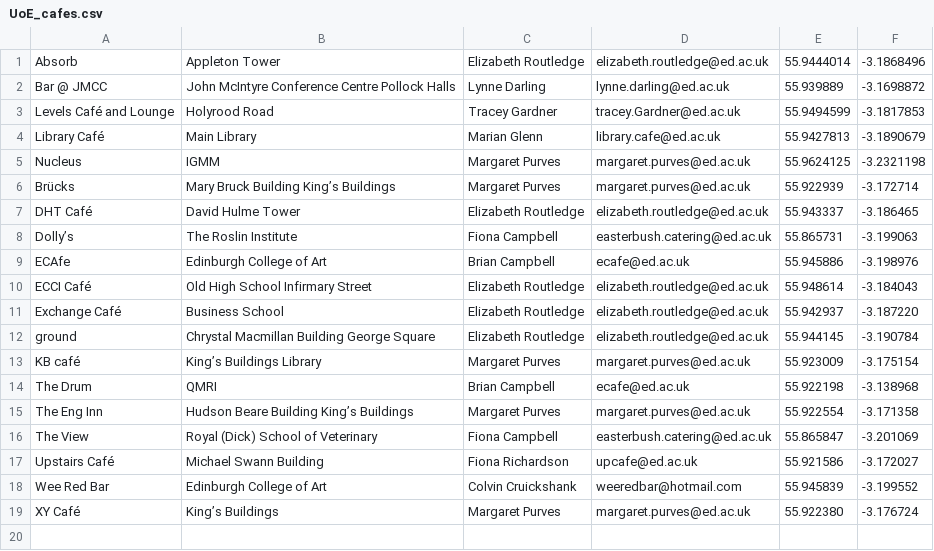
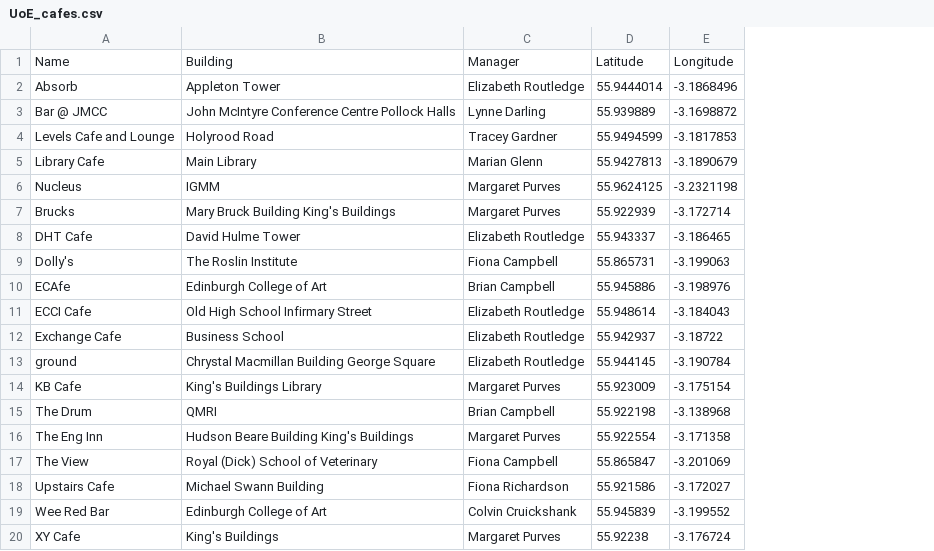
Before and after one commit to edinburghlivinglab/dds-notebooks, a CSV file: data/uoe_catering/UoE_cafes.csv, drawn as a sheet; removed rows and columns are numbered as before the commit, all else as after; the diff names each change by its address in the sheet, - before the commit and + after, or states it on an @@ line.

Commit message:
removed non-ascii chars

```diff
--- a/data/uoe_catering/UoE_cafes.csv
+++ b/data/uoe_catering/UoE_cafes.csv
-column D, rows 1-19: elizabeth.routledge@ed.ac.uk | lynne.darling@ed.ac.uk | tracey.Gardner@ed.ac.uk | library.cafe@ed.ac.uk | margaret.purves@ed.ac.uk | margaret.purves@ed.ac.uk | elizabeth.routledge@ed.ac.uk | easterbush.catering@ed.ac.uk | ecafe@ed.ac.uk | elizabeth.routledge@ed.ac.uk | elizabeth.routledge@ed.ac.uk | elizabeth.routledge@ed.ac.uk | margaret.purves@ed.ac.uk | ecafe@ed.ac.uk | margaret.purves@ed.ac.uk | easterbush.catering@ed.ac.uk | upcafe@ed.ac.uk | weeredbar@hotmail.com | margaret.purves@ed.ac.uk
+row 1: Name | Building | Manager | Latitude | Longitude
-A4: Levels Café and Lounge
+A4: Levels Cafe and Lounge
-A5: Library Café
+A5: Library Cafe
-A7: Brücks
+A7: Brucks
-B7: Mary Bruck Building King’s Buildings
+B7: Mary Bruck Building King's Buildings
-A8: DHT Café
+A8: DHT Cafe
-A9: Dolly’s
+A9: Dolly's
-A11: ECCI Café
+A11: ECCI Cafe
-A12: Exchange Café
+A12: Exchange Cafe
-E12: -3.187220
+E12: -3.18722
-A14: KB café
+A14: KB Cafe
-B14: King’s Buildings Library
+B14: King's Buildings Library
-B16: Hudson Beare Building King’s Buildings
+B16: Hudson Beare Building King's Buildings
-A18: Upstairs Café
+A18: Upstairs Cafe
-A20: XY Café
+A20: XY Cafe
-B20: King’s Buildings
+B20: King's Buildings
-D20: 55.922380
+D20: 55.92238
```
